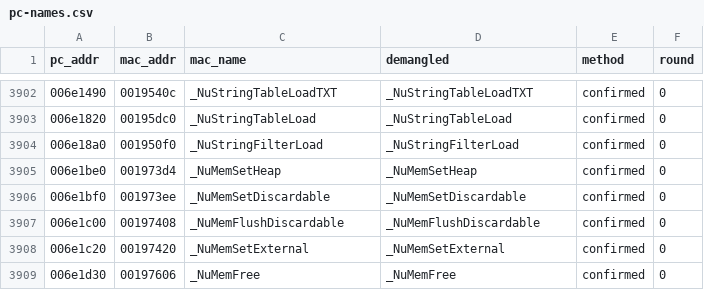
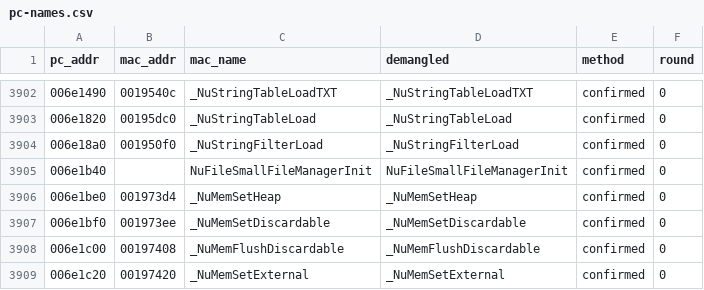
Before and after one commit to wasdhjklxyz/lbtvg, a CSV file: tools/symbols/pc-names.csv, drawn as a sheet; only a part is shown, gaps mark what is left out; the shorter side is filled out with more unchanged rows.

```diff
--- a/tools/symbols/pc-names.csv
+++ b/tools/symbols/pc-names.csv
@@ -3904,2 +3904,3 @@ pc_addr,mac_addr,mac_name,demangled,method,round
 006e18a0,001950f0,_NuStringFilterLoad,_NuStringFilterLoad,confirmed,0
+006e1b40,,NuFileSmallFileManagerInit,NuFileSmallFileManagerInit,confirmed,0
 006e1be0,001973d4,_NuMemSetHeap,_NuMemSetHeap,confirmed,0
```
Also changed, not shown: 3 other files.
